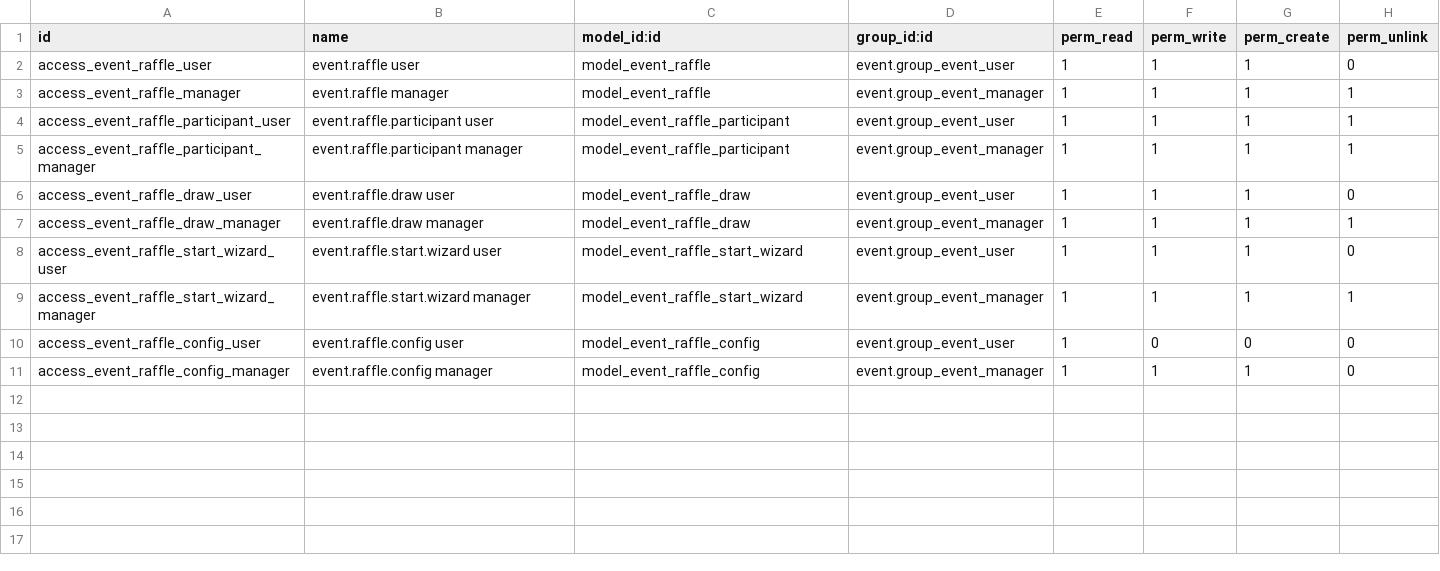
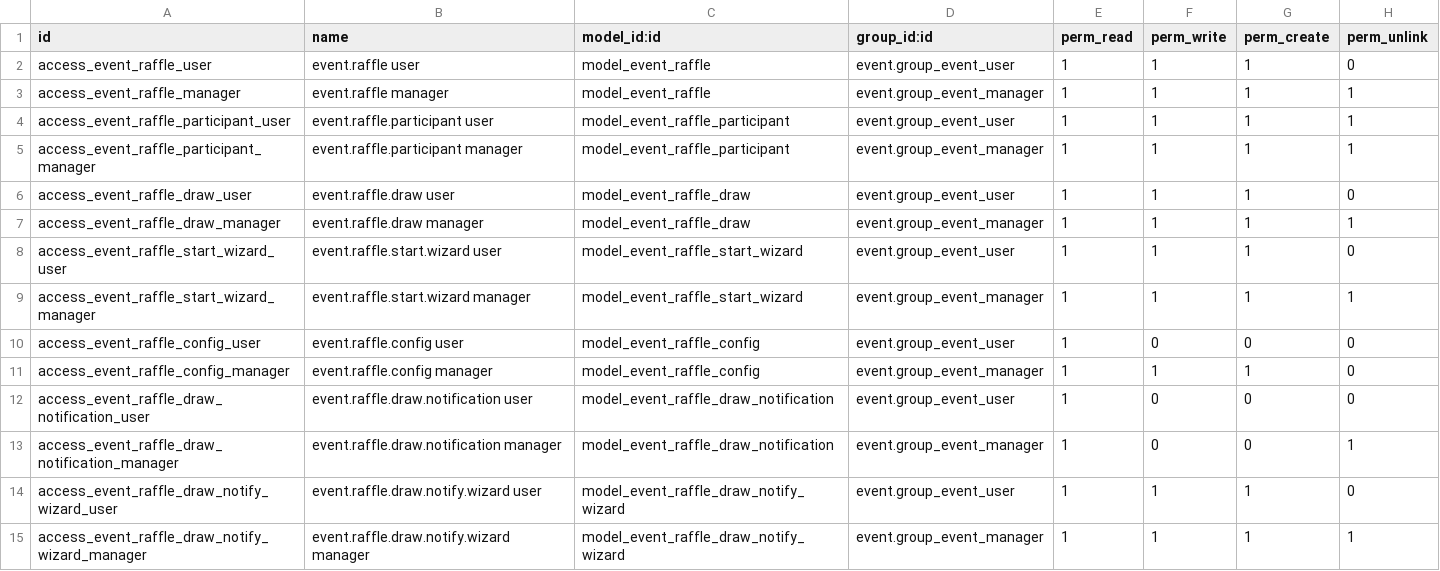
Before and after one commit to Rencontres-Linux-au-Quebec/rlq-odoo-addons, a CSV file: event_raffle/security/ir.model.access.csv, drawn as a sheet.

```diff
--- a/event_raffle/security/ir.model.access.csv
+++ b/event_raffle/security/ir.model.access.csv
@@ -11 +11,5 @@ access_event_raffle_config_user,event.raffle.config user,model_event_raffle_conf
 access_event_raffle_config_manager,event.raffle.config manager,model_event_raffle_config,event.group_event_manager,1,1,1,0
+access_event_raffle_draw_notification_user,event.raffle.draw.notification user,model_event_raffle_draw_notification,event.group_event_user,1,0,0,0
+access_event_raffle_draw_notification_manager,event.raffle.draw.notification manager,model_event_raffle_draw_notification,event.group_event_manager,1,0,0,1
+access_event_raffle_draw_notify_wizard_user,event.raffle.draw.notify.wizard user,model_event_raffle_draw_notify_wizard,event.group_event_user,1,1,1,0
+access_event_raffle_draw_notify_wizard_manager,event.raffle.draw.notify.wizard manager,model_event_raffle_draw_notify_wizard,event.group_event_manager,1,1,1,1
```
Also changed, not shown: 26 other files.
